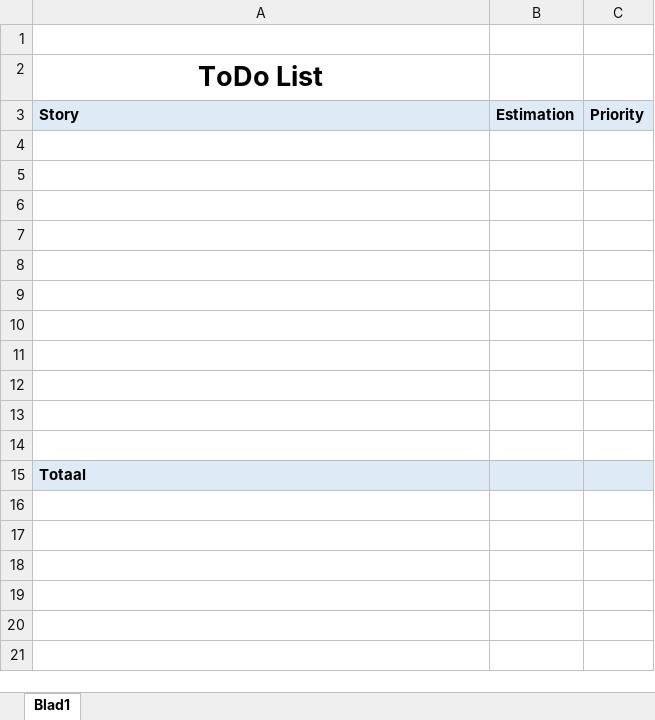
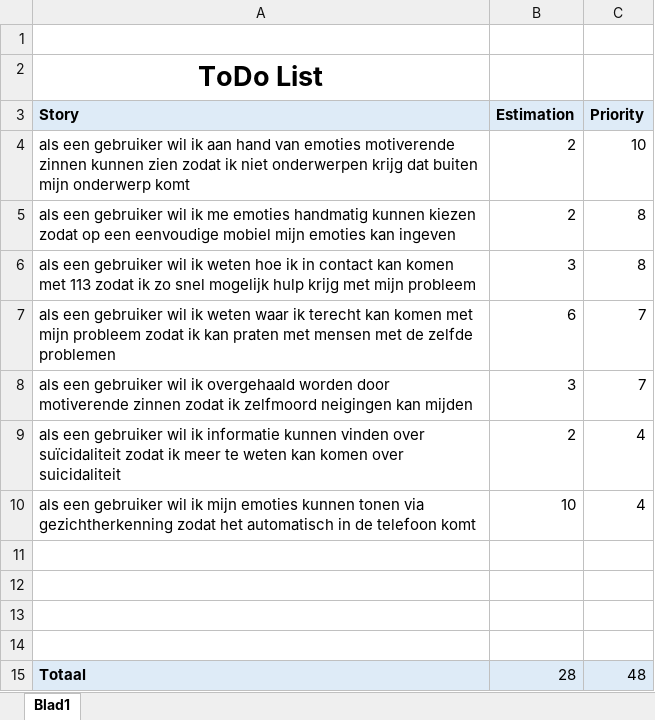
Before and after one commit to JoyVrooland/stendenrepo, an Excel workbook: Backlogxlsx.xlsx, sheet Blad1, drawn as a sheet; values as stored, in another font and other column widths than the file's, no borders; removed rows and columns are numbered as before the commit, all else as after; the diff names each change by its address in the sheet, - before the commit and + after, or states it on an @@ line.

Commit message:
backlog

```diff
--- a/Backlogxlsx.xlsx (sheet Blad1)
+++ b/Backlogxlsx.xlsx (sheet Blad1)
+row 4: als een gebruiker wil ik aan hand van emoties motiverende zinnen kunnen zien zodat ik niet onderwerpen krijg dat buiten mijn onderwerp komt | 2 | 10
+row 5: als een gebruiker wil ik me emoties handmatig kunnen kiezen zodat op een eenvoudige mobiel mijn emoties kan ingeven | 2 | 8
+row 6: als een gebruiker wil ik weten hoe ik in contact kan komen met 113 zodat ik zo snel mogelijk hulp krijg met mijn probleem | 3 | 8
+row 7: als een gebruiker wil ik weten waar ik terecht kan komen met mijn probleem zodat ik kan praten met mensen met de zelfde problemen | 6 | 7
+row 8: als een gebruiker wil ik overgehaald worden door motiverende zinnen zodat ik zelfmoord neigingen kan mijden | 3 | 7
+row 9: als een gebruiker wil ik informatie kunnen vinden over suïcidaliteit zodat ik meer te weten kan komen over suicidaliteit | 2 | 4
+row 10: als een gebruiker wil ik mijn emoties kunnen tonen via gezichtherkenning zodat het automatisch in de telefoon komt | 10 | 4
-row 8: (empty)
-row 9: (empty)
-row 10: (empty)
-row 11: (empty)
-row 12: (empty)
-row 13: (empty)
-row 14: (empty)
-B15 (Estimation): (empty)
+B15 (Estimation): 28
-C15 (Priority): (empty)
+C15 (Priority): 48
```
